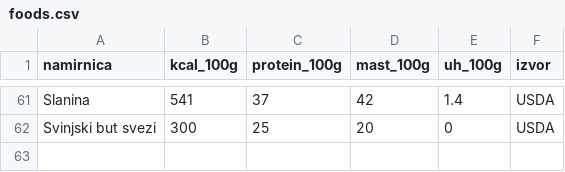
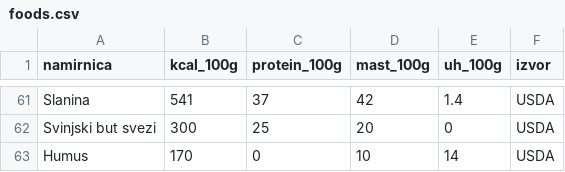
Before and after one commit to CiraLoC/fitkofer-meal-app, a CSV file: data/foods.csv, drawn as a sheet; only a part is shown, gaps mark what is left out; the diff names each change by its address in the sheet, - before the commit and + after, or states it on an @@ line.

Commit message:
Add Humus entry to foods.csv

```diff
--- a/data/foods.csv
+++ b/data/foods.csv
+row 63: Humus | 170 | 0 | 10 | 14 | USDA
```
